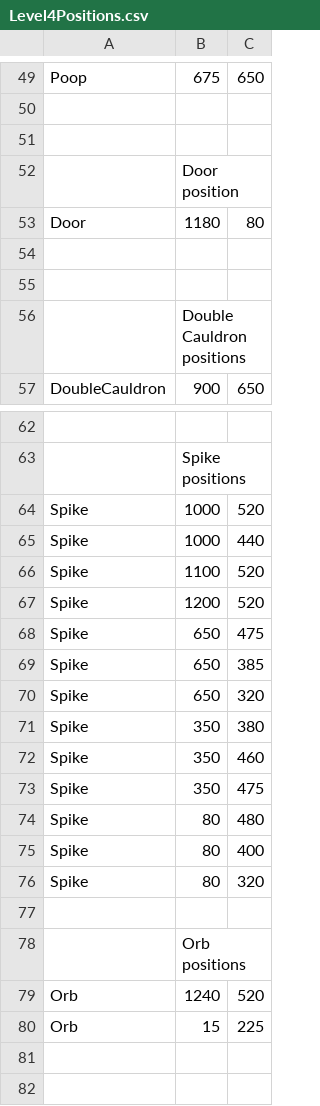
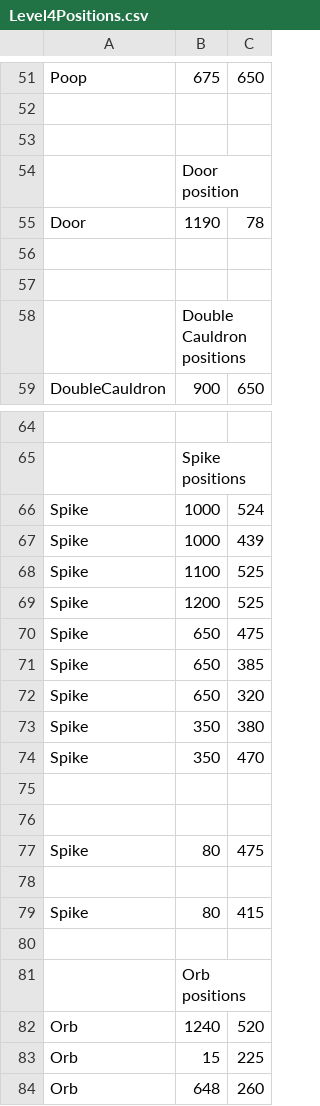
Before and after one commit to GaryMulhall/WitchWay, a CSV file: WitchWay/Levels/Level4Positions.csv, drawn as a sheet; only a part is shown, gaps mark what is left out; addresses are those after the commit; the diff covers the shown part only; the diff names each change by its address in the sheet, - before the commit and + after, or states it on an @@ line.

```diff
--- a/WitchWay/Levels/Level4Positions.csv
+++ b/WitchWay/Levels/Level4Positions.csv
-B55: 1180
+B55: 1190
-C55: 80
+C55: 78
-C66: 520
+C66: 524
-C67: 440
+C67: 439
-C68:C69: 520
+C68:C69: 525
-C74: 460
+C74: 470
-row 75: Spike | 350 | 475
+row 75: (empty)
-row 76: Spike | 80 | 480
+row 76: (empty)
-C77: 400
+C77: 475
+row 78: (empty)
-C79: 320
+C79: 415
+row 84: Orb | 648 | 260
```
Also changed, not shown: 2 added rows and 6 edited cells elsewhere in this file, WitchWay/Levels/Level1Positions.csv, WitchWay/Levels/Level2Positions.csv, 16 other files.
